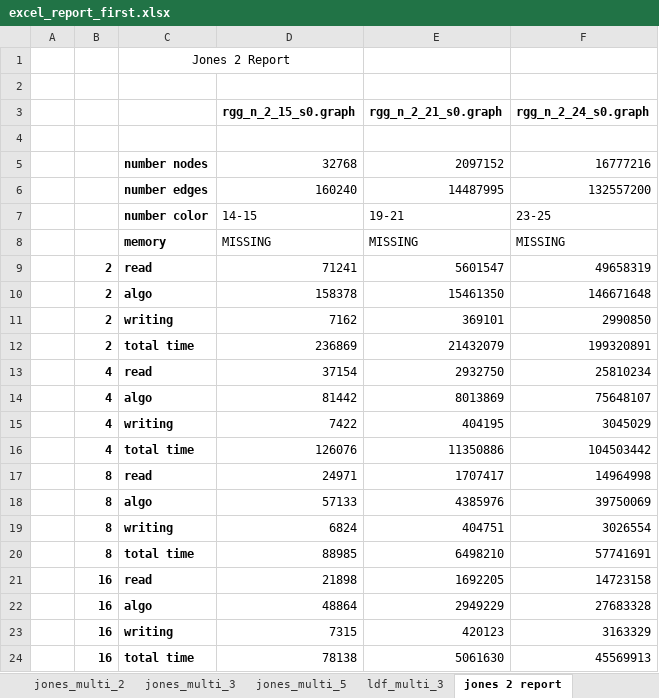
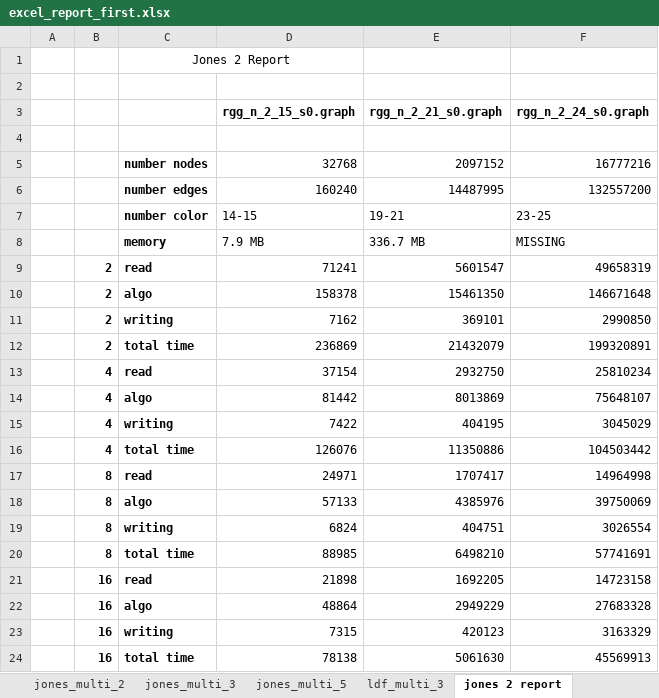
Before and after one commit to Frititati/GraphColoringQ1, an Excel workbook: raw_data/excel_report_first.xlsx, sheet jones 2 report, drawn as a sheet; values as stored, in another font and other column widths than the file's, no borders; the diff names each change by its address in the sheet, - before the commit and + after, or states it on an @@ line.

```diff
--- a/raw_data/excel_report_first.xlsx (sheet jones 2 report)
+++ b/raw_data/excel_report_first.xlsx (sheet jones 2 report)
-D8 (rgg_n_2_15_s0.graph): MISSING
+D8 (rgg_n_2_15_s0.graph): 7.9 MB
-E8 (rgg_n_2_21_s0.graph): MISSING
+E8 (rgg_n_2_21_s0.graph): 336.7 MB
```
Also changed, not shown: sheet ldf 3 report, sheet jones 3 report, sheet jones 5 report, formulas that keep their value, raw_data/excel_report_second.xlsx.
